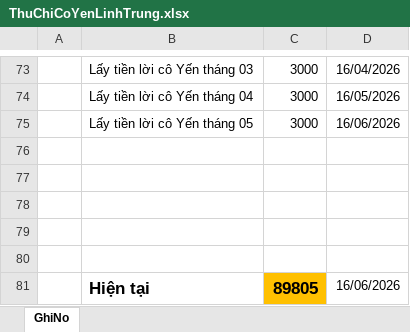
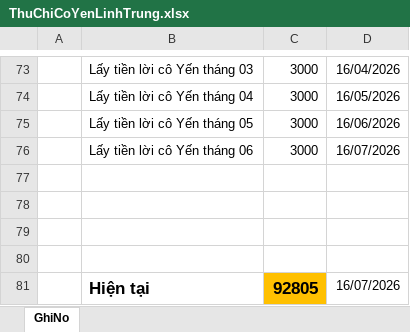
Before and after one commit to duytruongcong/DUY-CLOUD, an Excel workbook: ThuChiCoYenLinhTrung.xlsx, sheet GhiNo, drawn as a sheet; only a part is shown, gaps mark what is left out; values as stored, in another font and other column widths than the file's, no borders; removed rows and columns are numbered as before the commit, all else as after; the diff names each change by its address in the sheet, - before the commit and + after, or states it on an @@ line.

Commit message:
duy tinh tien loi thang 06 co yen

```diff
--- a/ThuChiCoYenLinhTrung.xlsx (sheet GhiNo)
+++ b/ThuChiCoYenLinhTrung.xlsx (sheet GhiNo)
+row 76:  | Lấy tiền lời cô Yến tháng 06 | 3000 | 16/07/2026
-row 80: (empty)
-C81: 89805
+C81: 92805
-D81: 16/06/2026
+D81: 16/07/2026
```
